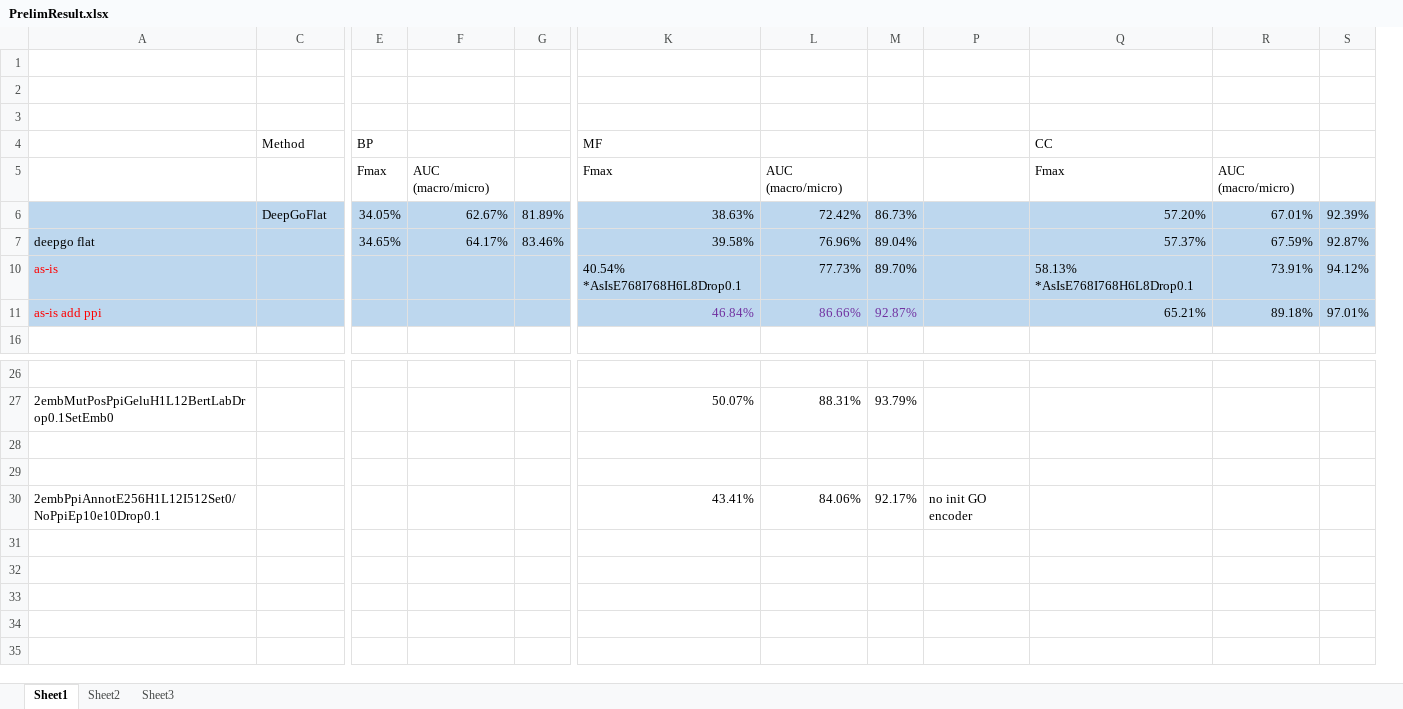
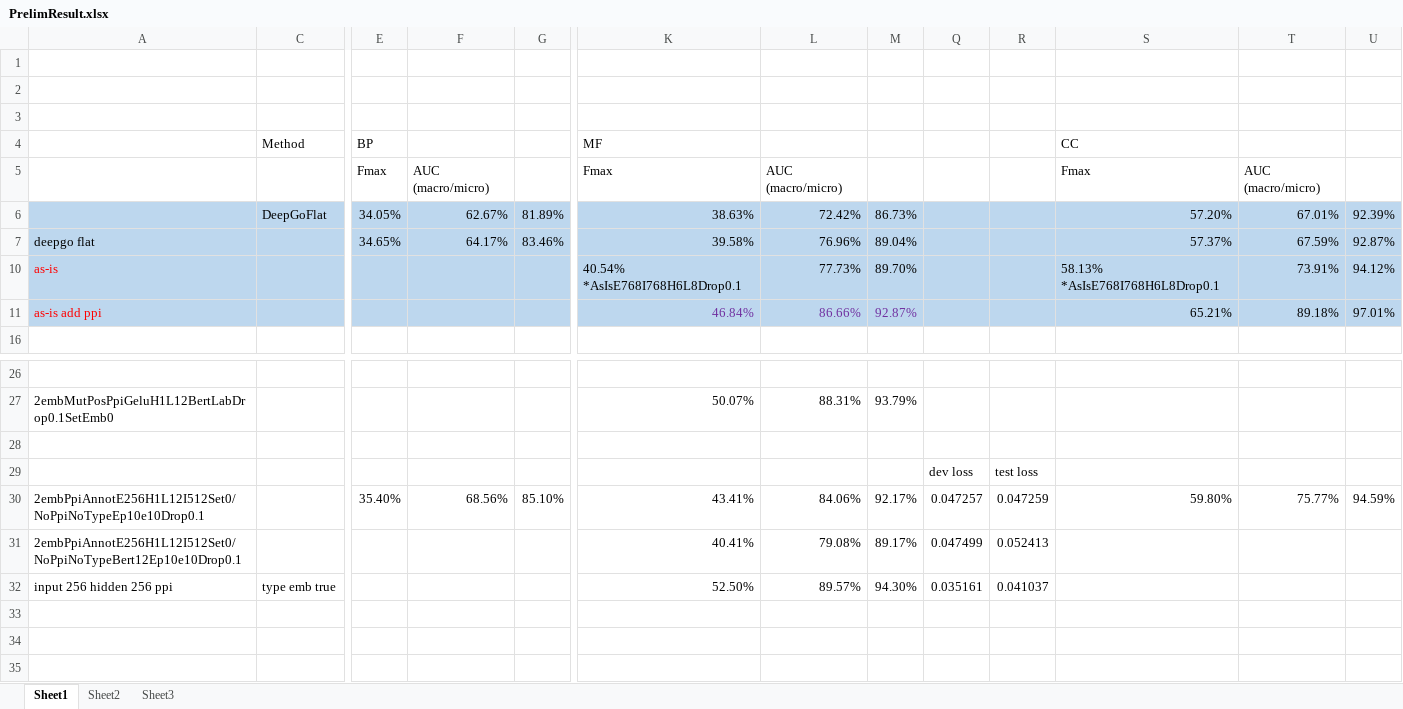
Before and after one commit to datduong/GOAnnotationTransformer, an Excel workbook: SeeAttention/PrelimResult.xlsx, sheet Sheet1, drawn as a sheet; only a part is shown, gaps mark what is left out; values as stored, in another font and other column widths than the file's, no borders; removed rows and columns are numbered as before the commit, all else as after; rows hold the shown columns only; the diff names each change by its address in the sheet, - before the commit and + after, or states it on an @@ line.

```diff
--- a/SeeAttention/PrelimResult.xlsx (sheet Sheet1)
+++ b/SeeAttention/PrelimResult.xlsx (sheet Sheet1)
@@ column P hidden, empty @@
+column Q, rows 29-31: dev loss | 0.047257 | 0.047499
+column R, rows 29-31: test loss | 0.047259 | 0.052413
-row 29: (empty)
+row 29:  |  |  |  |  |  |  |  | dev loss | test loss
-row 30: 2embPpiAnnotE256H1L12I512Set0/NoPpiEp10e10Drop0.1 |  |  |  |  | 43.41% | 84.06% | 92.17% | no init GO encoder
-row 30: (empty)
+row 30: 2embPpiAnnotE256H1L12I512Set0/NoPpiNoTypeEp10e10Drop0.1 |  | 35.40% | 68.56% | 85.10% | 43.41% | 84.06% | 92.17% | 0.047257 | 0.047259 | 59.80% | 75.77% | 94.59%
-row 31: (empty)
+row 31: 2embPpiAnnotE256H1L12I512Set0/NoPpiNoTypeBert12Ep10e10Drop0.1 |  |  |  |  | 40.41% | 79.08% | 89.17% | 0.047499 | 0.052413
+row 32: input 256 hidden 256 ppi | type emb true |  |  |  | 52.50% | 89.57% | 94.30% | 0.035161 | 0.041037
```
Also changed, not shown: hidden cells, 5 other files.
